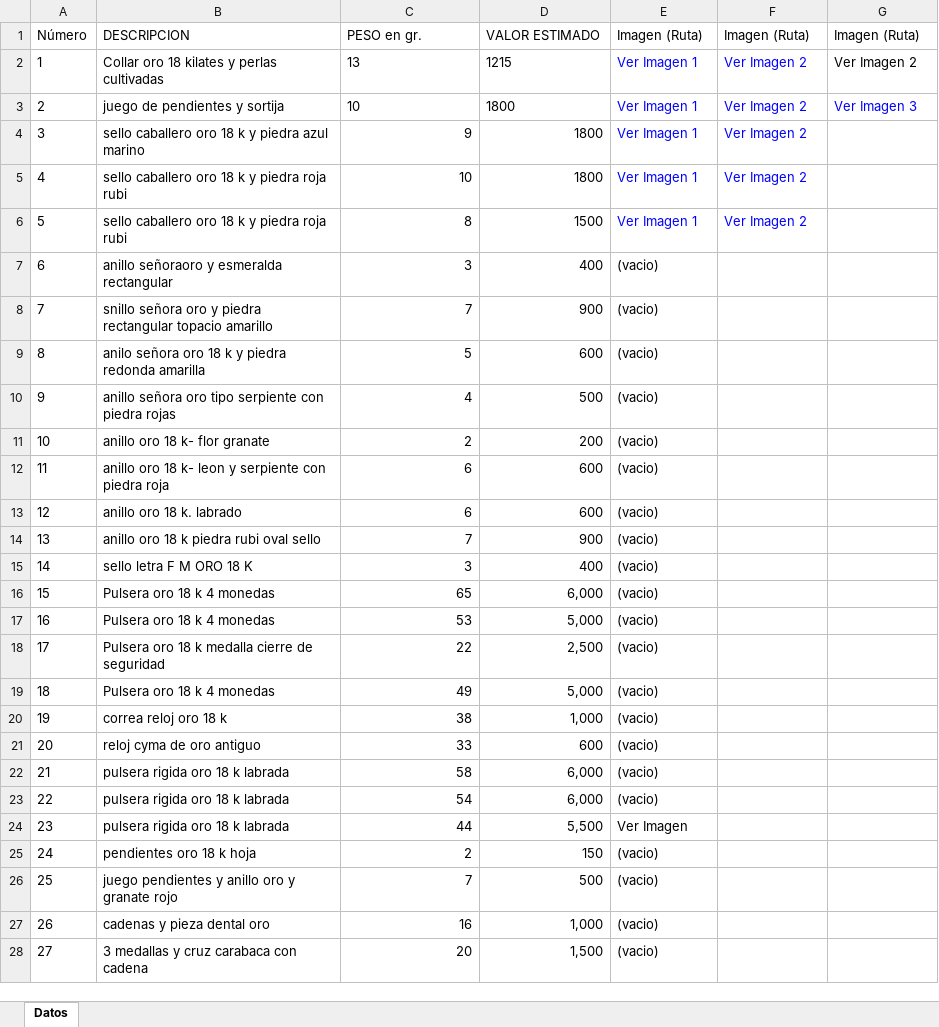
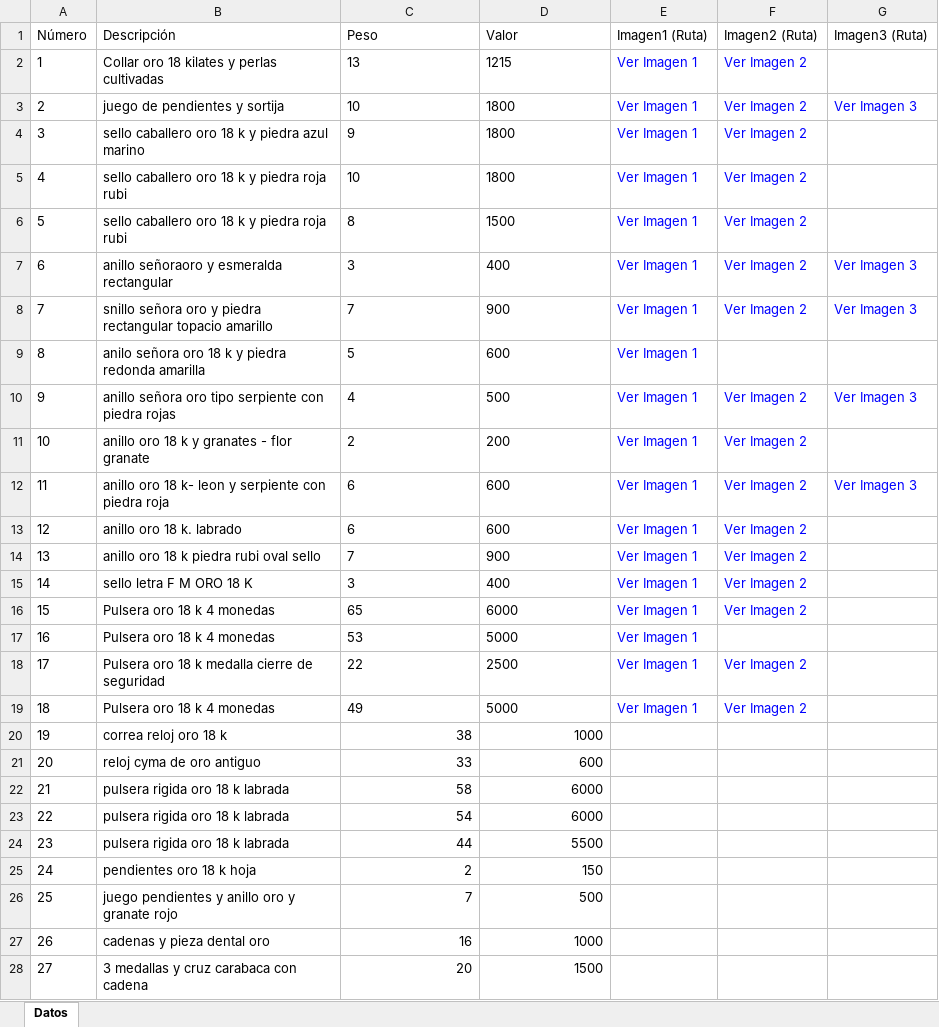
Before and after one commit to edfrutos/app_catalogojoyero, an Excel workbook: datos.xlsx, sheet Datos, drawn as a sheet; only a part is shown; values as stored, in another font and other column widths than the file's, no borders; the diff covers the shown part only; the diff names each change by its address in the sheet, - before the commit and + after, or states it on an @@ line.

Commit message:
Nuevs prestaciones. Colocar por orden de 'Numero' las filas. No corromper los registros al borrarse alguno. Evitar duplicados. Incorporacion de nuevas imagenes de objetos.

```diff
--- a/datos.xlsx (sheet Datos)
+++ b/datos.xlsx (sheet Datos)
-B1: DESCRIPCION
+B1: Descripción
-C1: PESO en gr.
+C1: Peso
-D1: VALOR ESTIMADO
+D1: Valor
-E1: Imagen (Ruta)
+E1: Imagen1 (Ruta)
-F1: Imagen (Ruta)
+F1: Imagen2 (Ruta)
-G1: Imagen (Ruta)
+G1: Imagen3 (Ruta)
-G2 (Imagen3 (Ruta)): Ver Imagen 2
+G2 (Imagen3 (Ruta)): (empty)
-C4:D19 alignment: right
+C4:D19 alignment: left
-E7:E19 (Imagen1 (Ruta)): (vacio)
+E7:E19 (Imagen1 (Ruta)): Ver Imagen 1
-E7:E19 text colour: black
+E7:E19 text colour: #0000FF
-F7:F8 (Imagen2 (Ruta)): (empty)
+F7:F8 (Imagen2 (Ruta)): Ver Imagen 2
-G7:G8 (Imagen3 (Ruta)): (empty)
+G7:G8 (Imagen3 (Ruta)): Ver Imagen 3
-F10:F16 (Imagen2 (Ruta)): (empty)
+F10:F16 (Imagen2 (Ruta)): Ver Imagen 2
-G10 (Imagen3 (Ruta)): (empty)
+G10 (Imagen3 (Ruta)): Ver Imagen 3
-B11 (Descripción): anillo oro 18 k- flor granate
+B11 (Descripción): anillo oro 18 k y granates - flor granate
-G12 (Imagen3 (Ruta)): (empty)
+G12 (Imagen3 (Ruta)): Ver Imagen 3
-D16 (Valor): 6,000
+D16 (Valor): 6000
-D17 (Valor): 5,000
+D17 (Valor): 5000
-D18 (Valor): 2,500
+D18 (Valor): 2500
-F18:F19 (Imagen2 (Ruta)): (empty)
+F18:F19 (Imagen2 (Ruta)): Ver Imagen 2
-D19 (Valor): 5,000
+D19 (Valor): 5000
-D20 (Valor): 1,000
+D20 (Valor): 1000
-E20:E23 (Imagen1 (Ruta)): (vacio)
+E20:E23 (Imagen1 (Ruta)): (empty)
-D22:D23 (Valor): 6,000
+D22:D23 (Valor): 6000
-D24 (Valor): 5,500
+D24 (Valor): 5500
-E24 (Imagen1 (Ruta)): Ver Imagen
+E24 (Imagen1 (Ruta)): (empty)
-E25:E28 (Imagen1 (Ruta)): (vacio)
+E25:E28 (Imagen1 (Ruta)): (empty)
-D27 (Valor): 1,000
+D27 (Valor): 1000
-D28 (Valor): 1,500
+D28 (Valor): 1500
```
Also changed, not shown: 78 edited cells elsewhere in this sheet, 30 other files.
